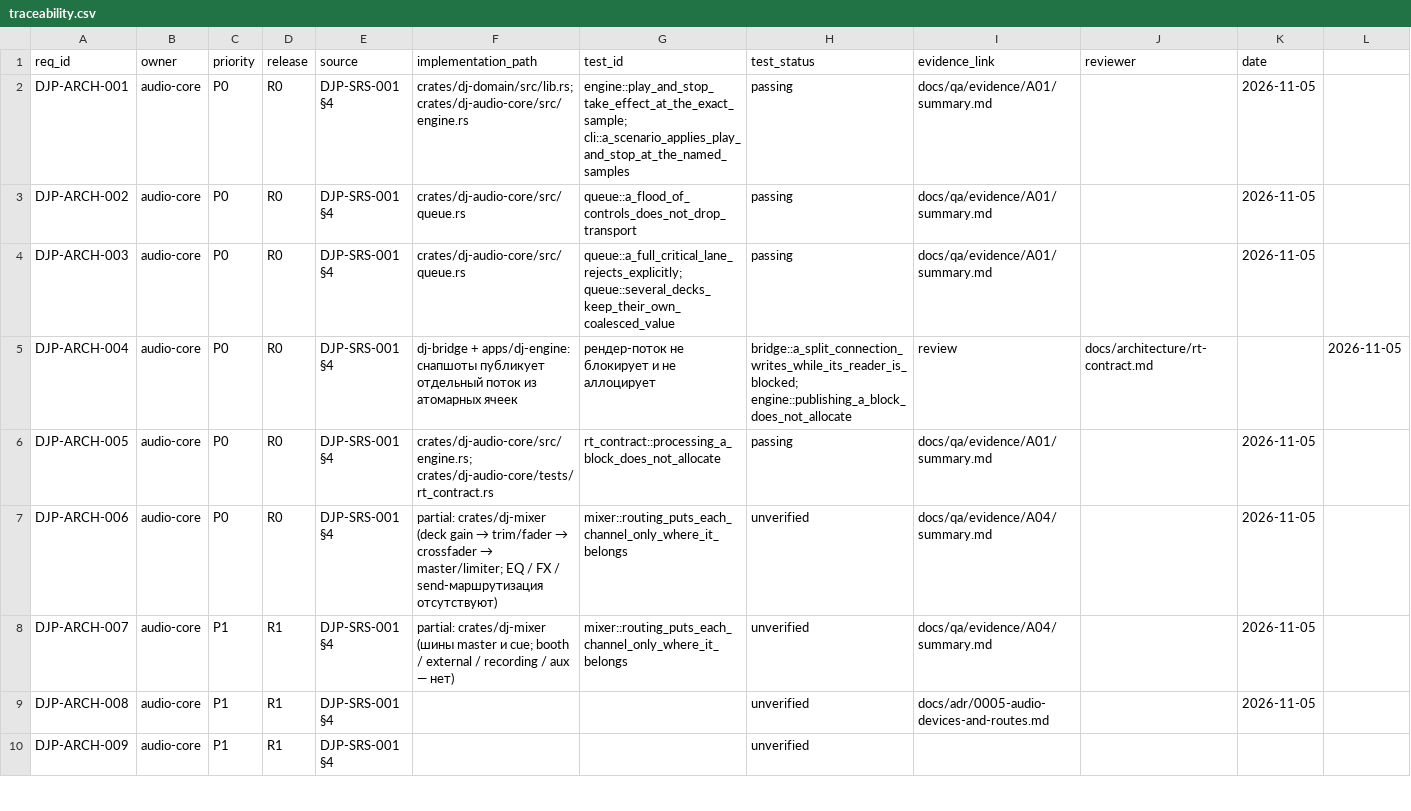
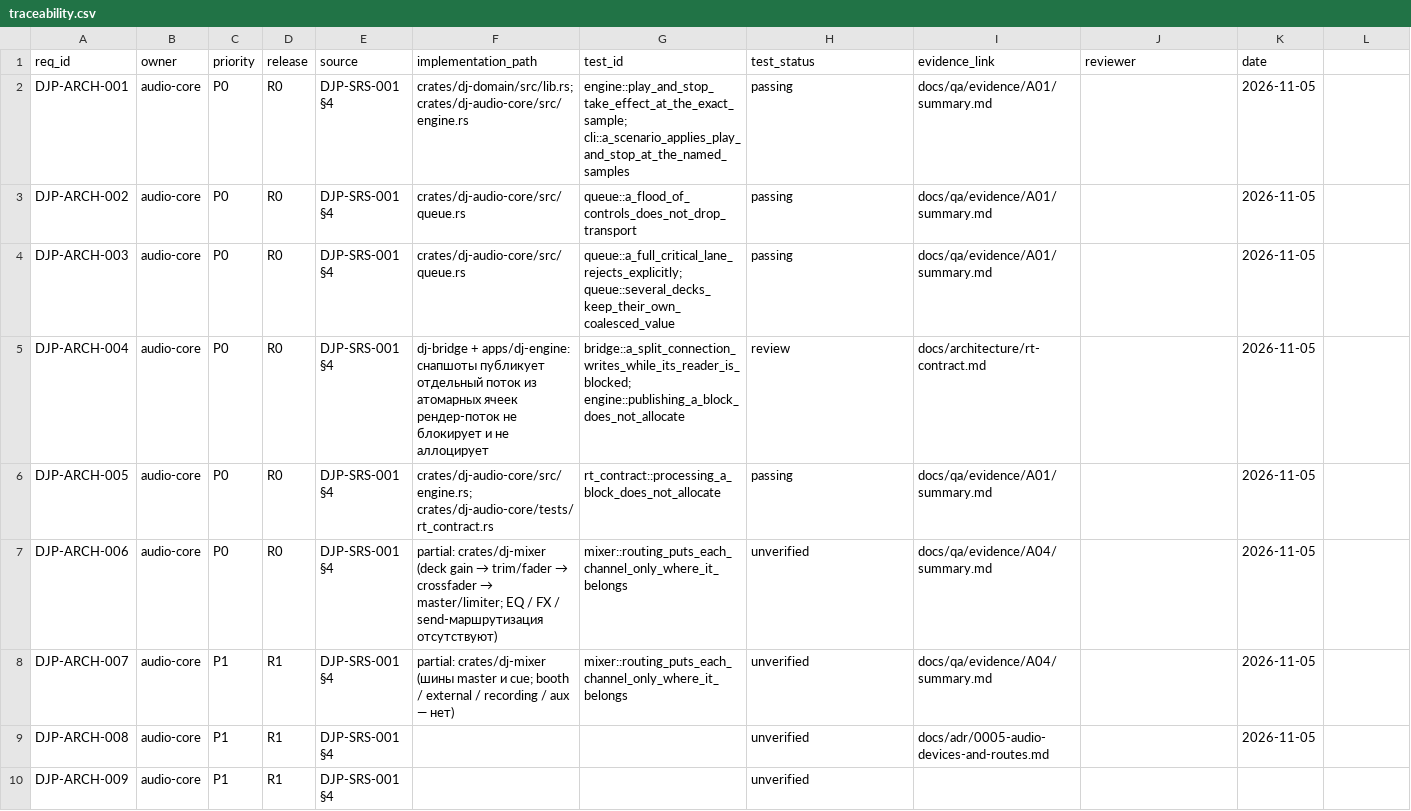
Before and after one commit to UncleAndy/hauler-dj-platform, a CSV file: docs/requirements/traceability.csv, drawn as a sheet; only a part is shown.

Commit message:
fix(docs): a comma in the ARCH-004 note split the traceability row
The gate caught it (12 fields instead of 11) on the commit that introduced it, after the
commit had already been made. The row is repaired and the gate is green again: 136 rows, every
one with 11 fields.

```diff
--- a/docs/requirements/traceability.csv
+++ b/docs/requirements/traceability.csv
@@ -4,3 +4,3 @@ DJP-ARCH-002,audio-core,P0,R0,DJP-SRS-001 §4,crates/dj-audio-core/src/queue.rs,
 DJP-ARCH-003,audio-core,P0,R0,DJP-SRS-001 §4,crates/dj-audio-core/src/queue.rs,queue::a_full_critical_lane_rejects_explicitly; queue::several_decks_keep_their_own_coalesced_value,passing,docs/qa/evidence/A01/summary.md,,2026-11-05
-DJP-ARCH-004,audio-core,P0,R0,DJP-SRS-001 §4,dj-bridge + apps/dj-engine: снапшоты публикует отдельный поток из атомарных ячеек, рендер-поток не блокирует и не аллоцирует,bridge::a_split_connection_writes_while_its_reader_is_blocked; engine::publishing_a_block_does_not_allocate,review,docs/architecture/rt-contract.md,,2026-11-05
+DJP-ARCH-004,audio-core,P0,R0,DJP-SRS-001 §4,dj-bridge + apps/dj-engine: снапшоты публикует отдельный поток из атомарных ячеек рендер-поток не блокирует и не аллоцирует,bridge::a_split_connection_writes_while_its_reader_is_blocked; engine::publishing_a_block_does_not_allocate,review,docs/architecture/rt-contract.md,,2026-11-05
 DJP-ARCH-005,audio-core,P0,R0,DJP-SRS-001 §4,crates/dj-audio-core/src/engine.rs; crates/dj-audio-core/tests/rt_contract.rs,rt_contract::processing_a_block_does_not_allocate,passing,docs/qa/evidence/A01/summary.md,,2026-11-05
```
